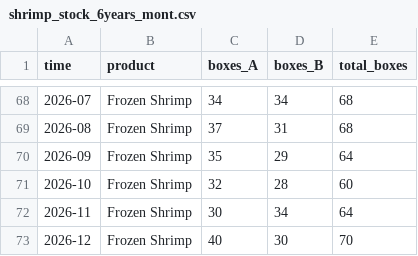
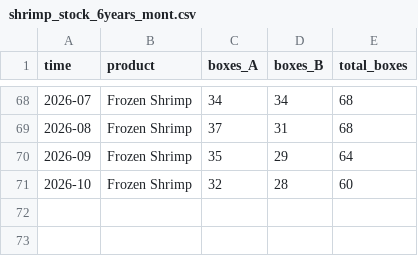
Before and after one commit to kkshaolin/Seafood, a CSV file: storage/data/csv_file/shrimp_stock_6years_mont.csv, drawn as a sheet; only a part is shown, gaps mark what is left out.

```diff
--- a/storage/data/csv_file/shrimp_stock_6years_mont.csv
+++ b/storage/data/csv_file/shrimp_stock_6years_mont.csv
@@ -71,3 +71 @@
 2026-10,Frozen Shrimp,32,28,60
-2026-11,Frozen Shrimp,30,34,64
-2026-12,Frozen Shrimp,40,30,70
```
Also changed, not shown: storage/data/csv_file/shrimp_stock_daily_6years.csv, 53 other files.
